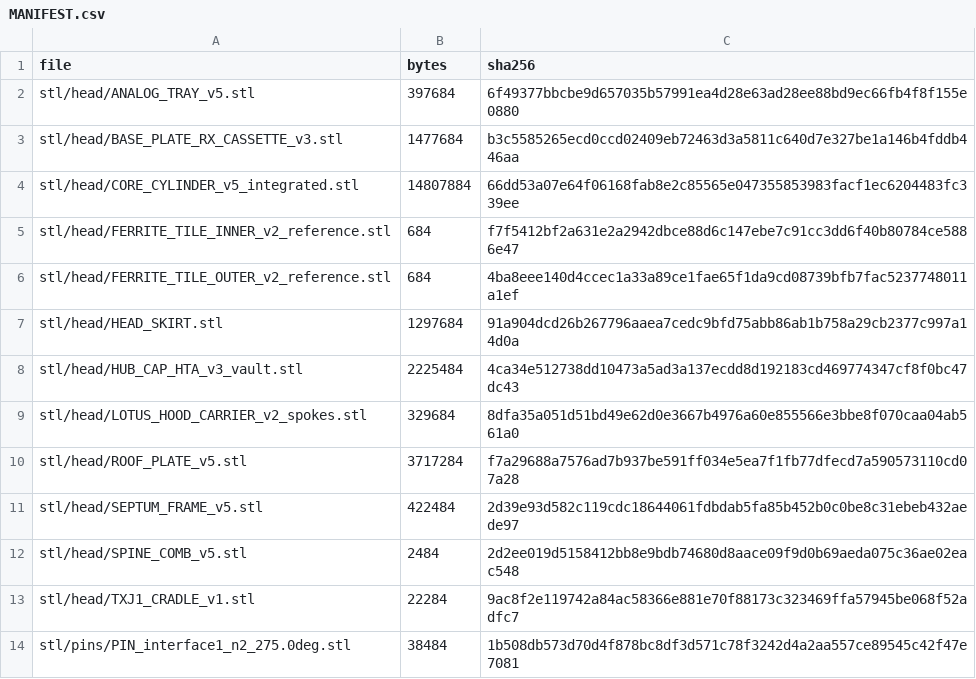
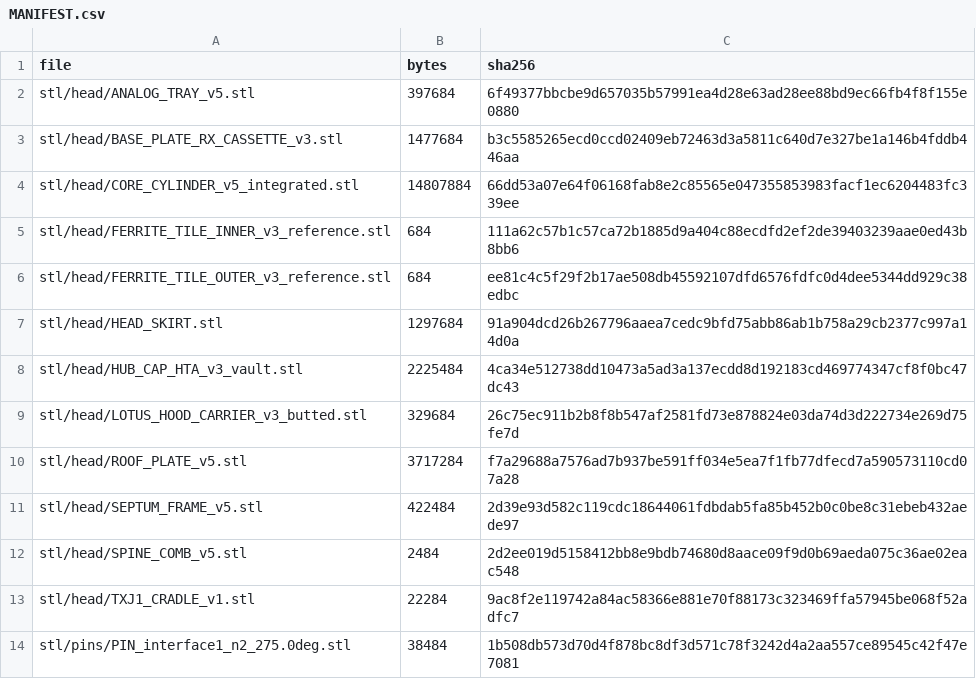
Before and after one commit to sappystick/ARX, a CSV file: stl/MANIFEST.csv, drawn as a sheet; only a part is shown.

```diff
--- a/stl/MANIFEST.csv
+++ b/stl/MANIFEST.csv
@@ -4,7 +4,7 @@ stl/head/BASE_PLATE_RX_CASSETTE_v3.stl,1477684,b3c5585265ecd0ccd02409eb72463d3a5
 stl/head/CORE_CYLINDER_v5_integrated.stl,14807884,66dd53a07e64f06168fab8e2c85565e047355853983facf1ec6204483fc339ee
-stl/head/FERRITE_TILE_INNER_v2_reference.stl,684,f7f5412bf2a631e2a2942dbce88d6c147ebe7c91cc3dd6f40b80784ce5886e47
-stl/head/FERRITE_TILE_OUTER_v2_reference.stl,684,4ba8eee140d4ccec1a33a89ce1fae65f1da9cd08739bfb7fac5237748011a1ef
+stl/head/FERRITE_TILE_INNER_v3_reference.stl,684,111a62c57b1c57ca72b1885d9a404c88ecdfd2ef2de39403239aae0ed43b8bb6
+stl/head/FERRITE_TILE_OUTER_v3_reference.stl,684,ee81c4c5f29f2b17ae508db45592107dfd6576fdfc0d4dee5344dd929c38edbc
 stl/head/HEAD_SKIRT.stl,1297684,91a904dcd26b267796aaea7cedc9bfd75abb86ab1b758a29cb2377c997a14d0a
 stl/head/HUB_CAP_HTA_v3_vault.stl,2225484,4ca34e512738dd10473a5ad3a137ecdd8d192183cd469774347cf8f0bc47dc43
-stl/head/LOTUS_HOOD_CARRIER_v2_spokes.stl,329684,8dfa35a051d51bd49e62d0e3667b4976a60e855566e3bbe8f070caa04ab561a0
+stl/head/LOTUS_HOOD_CARRIER_v3_butted.stl,329684,26c75ec911b2b8f8b547af2581fd73e878824e03da74d3d222734e269d75fe7d
 stl/head/ROOF_PLATE_v5.stl,3717284,f7a29688a7576ad7b937be591ff034e5ea7f1fb77dfecd7a590573110cd07a28
```
Also changed, not shown: 19 other files.
